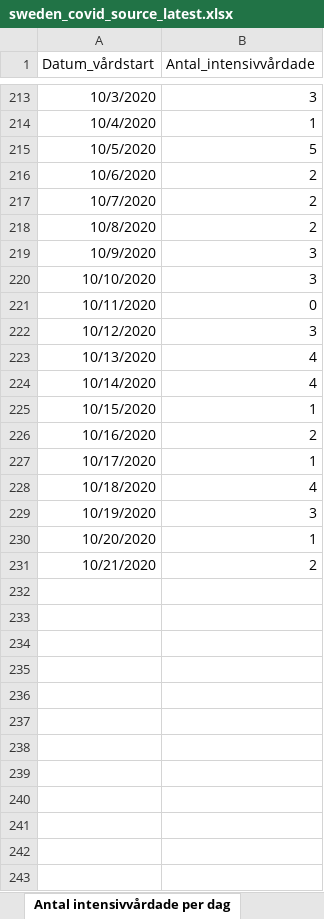
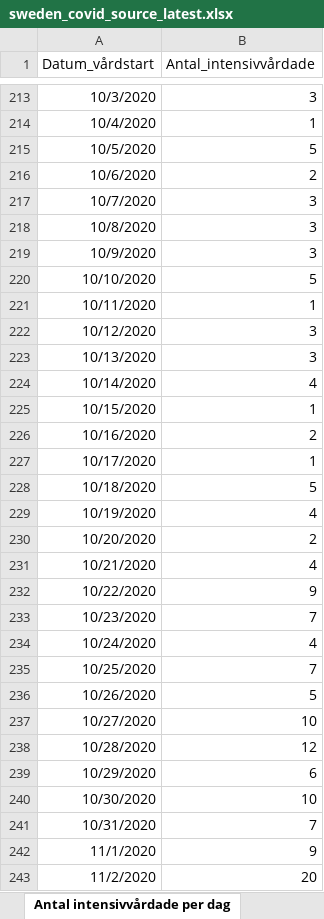
Before and after one commit to TheEconomist/covid-19-excess-deaths-tracker, an Excel workbook: source-data/sweden/sweden_covid_source_latest.xlsx, sheet Antal intensivvårdade per dag, drawn as a sheet; only a part is shown, gaps mark what is left out; values as stored, in another font and other column widths than the file's, no borders; the diff covers the shown part only; the diff names each change by its address in the sheet, - before the commit and + after, or states it on an @@ line.

```diff
--- a/source-data/sweden/sweden_covid_source_latest.xlsx (sheet Antal intensivvårdade per dag)
+++ b/source-data/sweden/sweden_covid_source_latest.xlsx (sheet Antal intensivvårdade per dag)
-B217:B218 (Antal_intensivvårdade): 2
+B217:B218 (Antal_intensivvårdade): 3
-B220 (Antal_intensivvårdade): 3
+B220 (Antal_intensivvårdade): 5
-B221 (Antal_intensivvårdade): 0
+B221 (Antal_intensivvårdade): 1
-B223 (Antal_intensivvårdade): 4
+B223 (Antal_intensivvårdade): 3
-B228 (Antal_intensivvårdade): 4
+B228 (Antal_intensivvårdade): 5
-B229 (Antal_intensivvårdade): 3
+B229 (Antal_intensivvårdade): 4
-B230 (Antal_intensivvårdade): 1
+B230 (Antal_intensivvårdade): 2
-B231 (Antal_intensivvårdade): 2
+B231 (Antal_intensivvårdade): 4
+row 232: 10/22/2020 | 9
+row 233: 10/23/2020 | 7
+row 234: 10/24/2020 | 4
+row 235: 10/25/2020 | 7
+row 236: 10/26/2020 | 5
+row 237: 10/27/2020 | 10
+row 238: 10/28/2020 | 12
+row 239: 10/29/2020 | 6
+row 240: 10/30/2020 | 10
+row 241: 10/31/2020 | 7
+row 242: 11/1/2020 | 9
+row 243: 11/2/2020 | 20
```
Also changed, not shown: 23 added rows and 3 edited cells elsewhere in this sheet, sheet Veckodata Kommun_stadsdel, sheet Veckodata Region, sheet Antal per dag region, sheet Antal avlidna per dag, sheet Totalt antal per region, sheet Totalt antal per åldersgrupp, 1 more sheet, other sheet tabs, source-data/britain/britain_covid_source_latest.xlsx, source-data/britain/britain_total_source_latest.xlsx, 53 other files.
